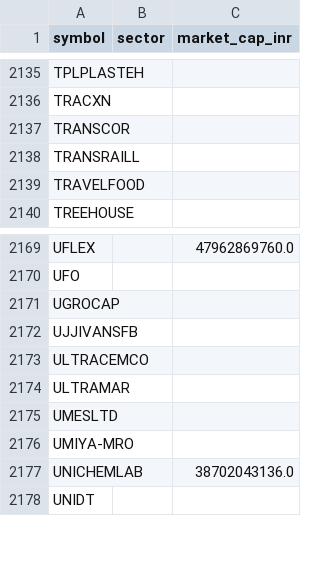
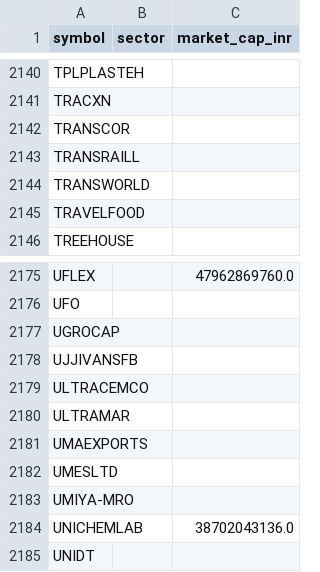
Before and after one commit to yogeshagawane94-rgb/nse-stock-chart-dashboard, a CSV file: symbols.csv, drawn as a sheet; only a part is shown, gaps mark what is left out; the diff covers the shown part only; the diff names each change by its address in the sheet, - before the commit and + after, or states it on an @@ line.

```diff
--- a/symbols.csv
+++ b/symbols.csv
+row 2144: TRANSWORLD
+row 2181: UMAEXPORTS
```
Also changed, not shown: 6 added rows, 1 removed row and 3 edited cells elsewhere in this file, pattern_charts/pattern_matches.csv, screened_charts/matches.csv.
